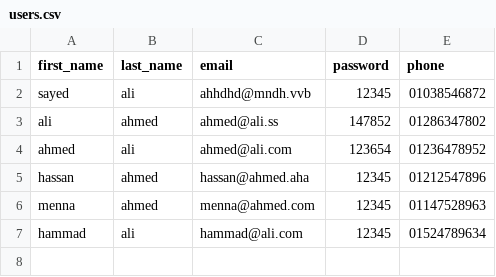
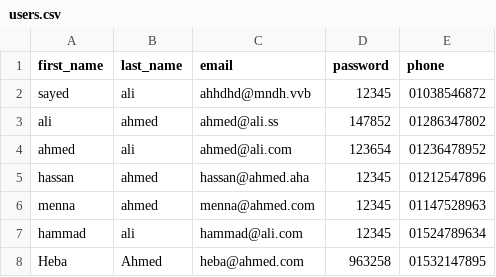
Before and after one commit to MohamedQadryAhmed/Crowd-Funding-Console-App, a CSV file: users.csv, drawn as a sheet; the diff names each change by its address in the sheet, - before the commit and + after, or states it on an @@ line.

```diff
--- a/users.csv
+++ b/users.csv
+row 8: Heba | Ahmed | heba@ahmed.com | 963258 | 01532147895
```
Also changed, not shown: 6 other files.
